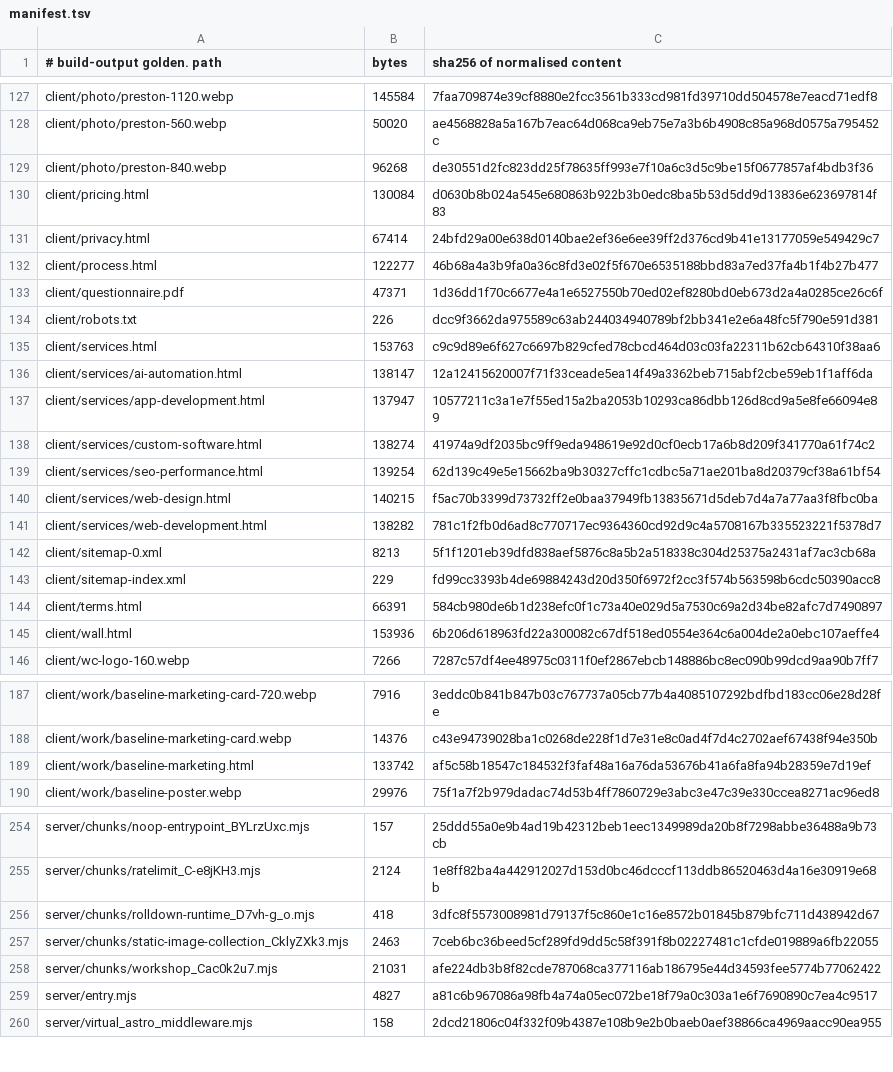
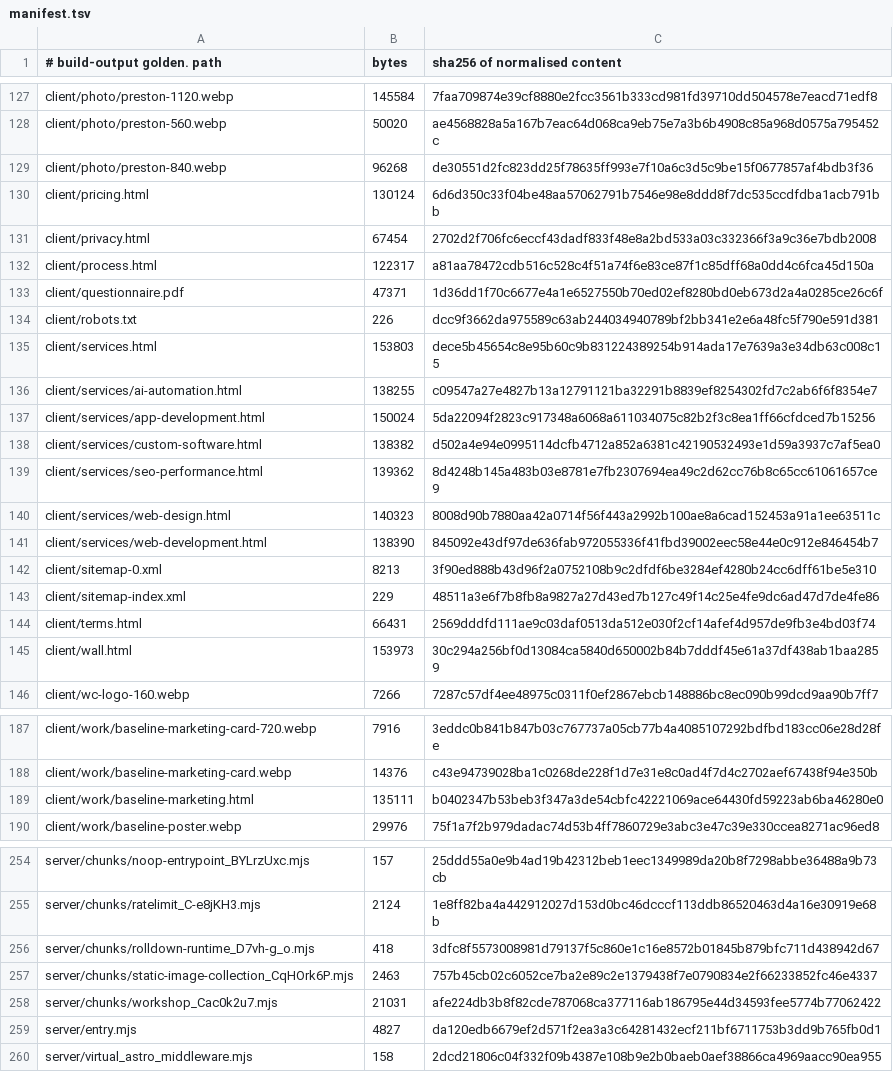
Before and after one commit to Preston2012/winterscode, a TSV file: .goldens/manifest.tsv, drawn as a sheet; only a part is shown, gaps mark what is left out; the diff covers the shown part only.

```diff
--- a/.goldens/manifest.tsv
+++ b/.goldens/manifest.tsv
@@ -129,18 +129,18 @@ client/photo/preston-560.webp	50020	ae4568828a5a167b7eac64d068ca9eb75e7a3b6b4908
 client/photo/preston-840.webp	96268	de30551d2fc823dd25f78635ff993e7f10a6c3d5c9be15f0677857af4bdb3f36
-client/pricing.html	130084	d0630b8b024a545e680863b922b3b0edc8ba5b53d5dd9d13836e623697814f83
-client/privacy.html	67414	24bfd29a00e638d0140bae2ef36e6ee39ff2d376cd9b41e13177059e549429c7
-client/process.html	122277	46b68a4a3b9fa0a36c8fd3e02f5f670e6535188bbd83a7ed37fa4b1f4b27b477
+client/pricing.html	130124	6d6d350c33f04be48aa57062791b7546e98e8ddd8f7dc535ccdfdba1acb791bb
+client/privacy.html	67454	2702d2f706fc6eccf43dadf833f48e8a2bd533a03c332366f3a9c36e7bdb2008
+client/process.html	122317	a81aa78472cdb516c528c4f51a74f6e83ce87f1c85dff68a0dd4c6fca45d150a
 client/questionnaire.pdf	47371	1d36dd1f70c6677e4a1e6527550b70ed02ef8280bd0eb673d2a4a0285ce26c6f
 client/robots.txt	226	dcc9f3662da975589c63ab244034940789bf2bb341e2e6a48fc5f790e591d381
-client/services.html	153763	c9c9d89e6f627c6697b829cfed78cbcd464d03c03fa22311b62cb64310f38aa6
-client/services/ai-automation.html	138147	12a12415620007f71f33ceade5ea14f49a3362beb715abf2cbe59eb1f1aff6da
-client/services/app-development.html	137947	10577211c3a1e7f55ed15a2ba2053b10293ca86dbb126d8cd9a5e8fe66094e89
-client/services/custom-software.html	138274	41974a9df2035bc9ff9eda948619e92d0cf0ecb17a6b8d209f341770a61f74c2
-client/services/seo-performance.html	139254	62d139c49e5e15662ba9b30327cffc1cdbc5a71ae201ba8d20379cf38a61bf54
-client/services/web-design.html	140215	f5ac70b3399d73732ff2e0baa37949fb13835671d5deb7d4a7a77aa3f8fbc0ba
-client/services/web-development.html	138282	781c1f2fb0d6ad8c770717ec9364360cd92d9c4a5708167b335523221f5378d7
-client/sitemap-0.xml	8213	5f1f1201eb39dfd838aef5876c8a5b2a518338c304d25375a2431af7ac3cb68a
-client/sitemap-index.xml	229	fd99cc3393b4de69884243d20d350f6972f2cc3f574b563598b6cdc50390acc8
-client/terms.html	66391	584cb980de6b1d238efc0f1c73a40e029d5a7530c69a2d34be82afc7d7490897
-client/wall.html	153936	6b206d618963fd22a300082c67df518ed0554e364c6a004de2a0ebc107aeffe4
+client/services.html	153803	dece5b45654c8e95b60c9b831224389254b914ada17e7639a3e34db63c008c15
+client/services/ai-automation.html	138255	c09547a27e4827b13a12791121ba32291b8839ef8254302fd7c2ab6f6f8354e7
+client/services/app-development.html	150024	5da22094f2823c917348a6068a611034075c82b2f3c8ea1ff66cfdced7b15256
+client/services/custom-software.html	138382	d502a4e94e0995114dcfb4712a852a6381c42190532493e1d59a3937c7af5ea0
+client/services/seo-performance.html	139362	8d4248b145a483b03e8781e7fb2307694ea49c2d62cc76b8c65cc61061657ce9
+client/services/web-design.html	140323	8008d90b7880aa42a0714f56f443a2992b100ae8a6cad152453a91a1ee63511c
+client/services/web-development.html	138390	845092e43df97de636fab972055336f41fbd39002eec58e44e0c912e846454b7
+client/sitemap-0.xml	8213	3f90ed888b43d96f2a0752108b9c2dfdf6be3284ef4280b24cc6dff61be5e310
+client/sitemap-index.xml	229	48511a3e6f7b8fb8a9827a27d43ed7b127c49f14c25e4fe9dc6ad47d7de4fe86
+client/terms.html	66431	2569dddfd111ae9c03daf0513da512e030f2cf14afef4d957de9fb3e4bd03f74
+client/wall.html	153973	30c294a256bf0d13084ca5840d650002b84b7dddf45e61a37df438ab1baa2859
 client/wc-logo-160.webp	7266	7287c57df4ee48975c0311f0ef2867ebcb148886bc8ec090b99dcd9aa90b7ff7
@@ -188,3 +188,3 @@ client/work/baseline-marketing-card-720.webp	7916	3eddc0b841b847b03c767737a05cb7
 client/work/baseline-marketing-card.webp	14376	c43e94739028ba1c0268de228f1d7e31e8c0ad4f7d4c2702aef67438f94e350b
-client/work/baseline-marketing.html	133742	af5c58b18547c184532f3faf48a16a76da53676b41a6fa8fa94b28359e7d19ef
+client/work/baseline-marketing.html	135111	b0402347b53beb3f347a3de54cbfc42221069ace64430fd59223ab6ba46280e0
 client/work/baseline-poster.webp	29976	75f1a7f2b979dadac74d53b4ff7860729e3abc3e47c39e330ccea8271ac96ed8
@@ -256,5 +256,5 @@ server/chunks/ratelimit_C-e8jKH3.mjs	2124	1e8ff82ba4a442912027d153d0bc46dcccf113
 server/chunks/rolldown-runtime_D7vh-g_o.mjs	418	3dfc8f5573008981d79137f5c860e1c16e8572b01845b879bfc711d438942d67
-server/chunks/static-image-collection_CklyZXk3.mjs	2463	7ceb6bc36beed5cf289fd9dd5c58f391f8b02227481c1cfde019889a6fb22055
+server/chunks/static-image-collection_CqHOrk6P.mjs	2463	757b45cb02c6052ce7ba2e89c2e1379438f7e0790834e2f66233852fc46e4337
 server/chunks/workshop_Cac0k2u7.mjs	21031	afe224db3b8f82cde787068ca377116ab186795e44d34593fee5774b77062422
-server/entry.mjs	4827	a81c6b967086a98fb4a74a05ec072be18f79a0c303a1e6f7690890c7ea4c9517
+server/entry.mjs	4827	da120edb6679ef2d571f2ea3a3c64281432ecf211bf6711753b3dd9b765fb0d1
 server/virtual_astro_middleware.mjs	158	2dcd21806c04f332f09b4387e108b9e2b0baeb0aef38866ca4969aacc90ea955
```
Also changed, not shown: 2 added rows, 2 removed rows and 76 edited cells elsewhere in this file, 9 other files.
